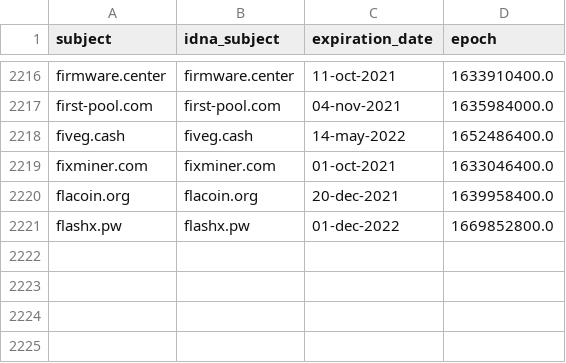
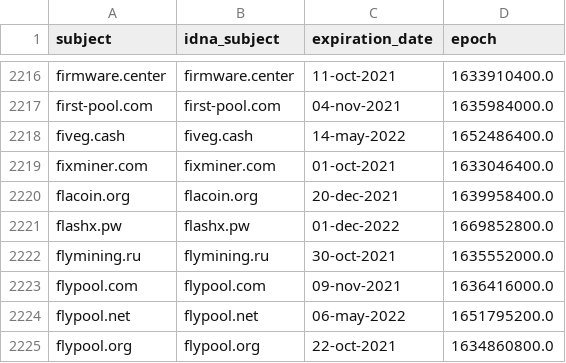
Before and after one commit to Ultimate-Hosts-Blacklist/ZeroDot1_CoinBlockerLists, a CSV file: .pyfunceble/whois.csv, drawn as a sheet; only a part is shown, gaps mark what is left out.

```diff
--- a/.pyfunceble/whois.csv
+++ b/.pyfunceble/whois.csv
@@ -2221 +2221,5 @@ flacoin.org,flacoin.org,20-dec-2021,1639958400.0
 flashx.pw,flashx.pw,01-dec-2022,1669852800.0
+flymining.ru,flymining.ru,30-oct-2021,1635552000.0
+flypool.com,flypool.com,09-nov-2021,1636416000.0
+flypool.net,flypool.net,06-may-2022,1651795200.0
+flypool.org,flypool.org,22-oct-2021,1634860800.0
```
Also changed, not shown: 13 other files.
